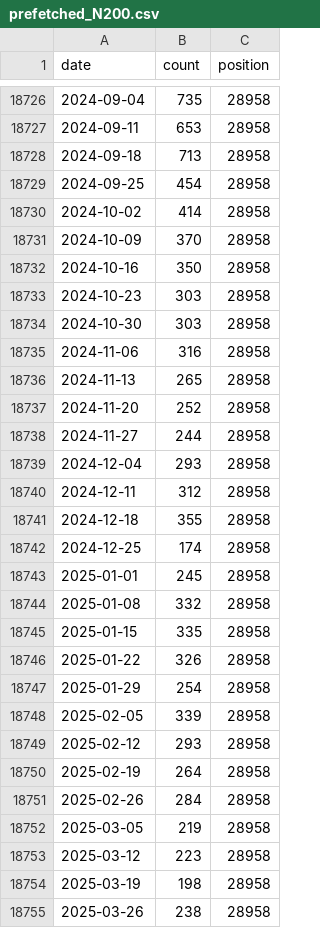
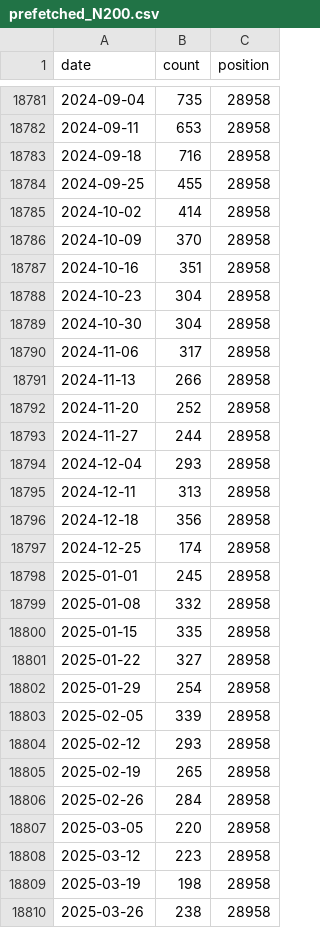
Before and after one commit to rnaguru/wwpcrqc, a CSV file: LociTracker/data/prefetched_N200.csv, drawn as a sheet; only a part is shown, gaps mark what is left out; the diff covers the shown part only.

```diff
--- a/LociTracker/data/prefetched_N200.csv
+++ b/LociTracker/data/prefetched_N200.csv
@@ -18727,11 +18782,11 @@ date,count,position
 2024-09-11,653,28958
-2024-09-18,713,28958
-2024-09-25,454,28958
+2024-09-18,716,28958
+2024-09-25,455,28958
 2024-10-02,414,28958
 2024-10-09,370,28958
-2024-10-16,350,28958
-2024-10-23,303,28958
-2024-10-30,303,28958
-2024-11-06,316,28958
-2024-11-13,265,28958
+2024-10-16,351,28958
+2024-10-23,304,28958
+2024-10-30,304,28958
+2024-11-06,317,28958
+2024-11-13,266,28958
 2024-11-20,252,28958
@@ -18739,4 +18794,4 @@ date,count,position
 2024-12-04,293,28958
-2024-12-11,312,28958
-2024-12-18,355,28958
+2024-12-11,313,28958
+2024-12-18,356,28958
 2024-12-25,174,28958
@@ -18745,3 +18800,3 @@ date,count,position
 2025-01-15,335,28958
-2025-01-22,326,28958
+2025-01-22,327,28958
 2025-01-29,254,28958
@@ -18749,5 +18804,5 @@ date,count,position
 2025-02-12,293,28958
-2025-02-19,264,28958
+2025-02-19,265,28958
 2025-02-26,284,28958
-2025-03-05,219,28958
+2025-03-05,220,28958
 2025-03-12,223,28958
```
Also changed, not shown: 58 added rows and 1 edited cell elsewhere in this file, LociTracker/data/prefetched_E_Sarbeco.csv, LociTracker/data/prefetched_N1.csv, 2 other files.
